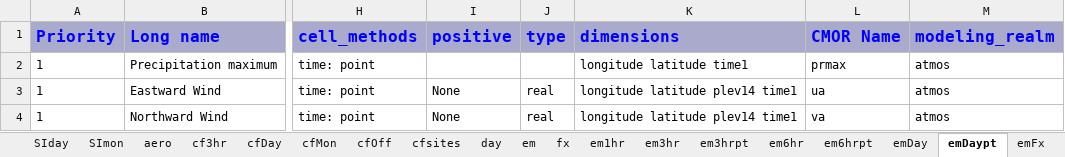
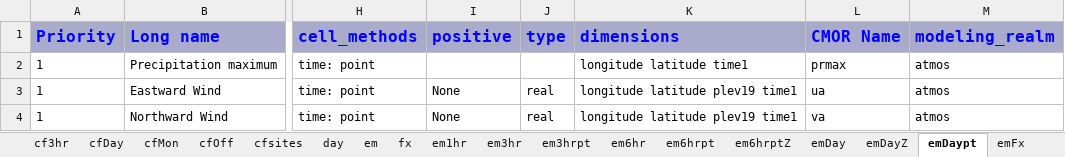
Before and after one commit to zklaus-cmip6/CMIP6dreq, an Excel workbook: dreqPy/docs/CMIP6_MIP_tables.xlsx, sheet emDaypt, drawn as a sheet; only a part is shown, gaps mark what is left out; values as stored, in another font and other column widths than the file's, no borders; the diff names each change by its address in the sheet, - before the commit and + after, or states it on an @@ line.

```diff
--- a/dreqPy/docs/CMIP6_MIP_tables.xlsx (sheet emDaypt)
+++ b/dreqPy/docs/CMIP6_MIP_tables.xlsx (sheet emDaypt)
+sheet tab: em6hrptZ
+sheet tab: emDayZ
-K3:K4 (dimensions): longitude latitude plev14 time1
+K3:K4 (dimensions): longitude latitude plev19 time1
```
Also changed, not shown: sheet emDay, sheet emMon, sheet day, sheet cfMon, sheet SImon, sheet em6hrpt, 10 more sheets, other sheet tabs, 13 other files.
